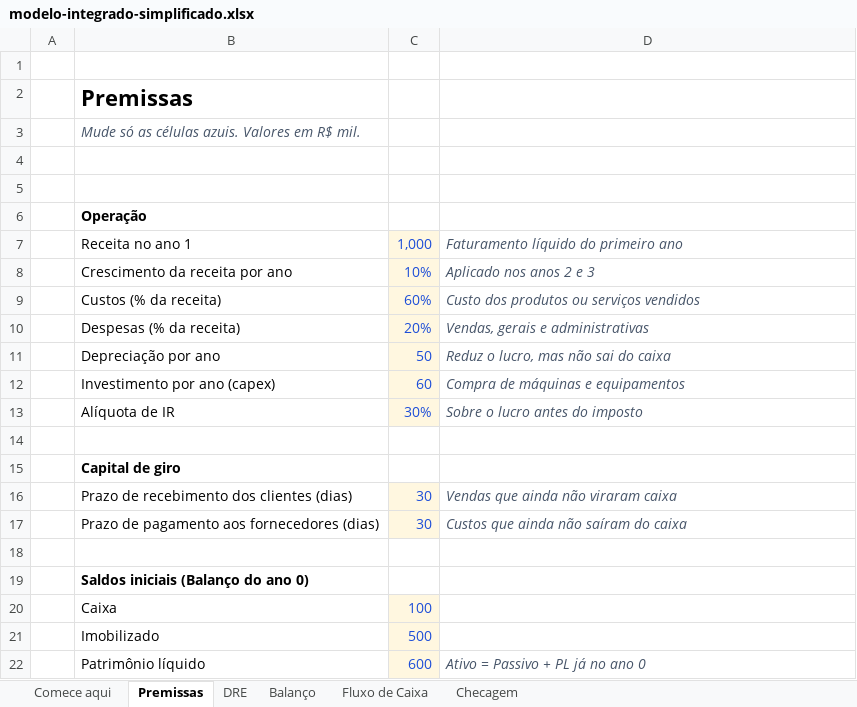
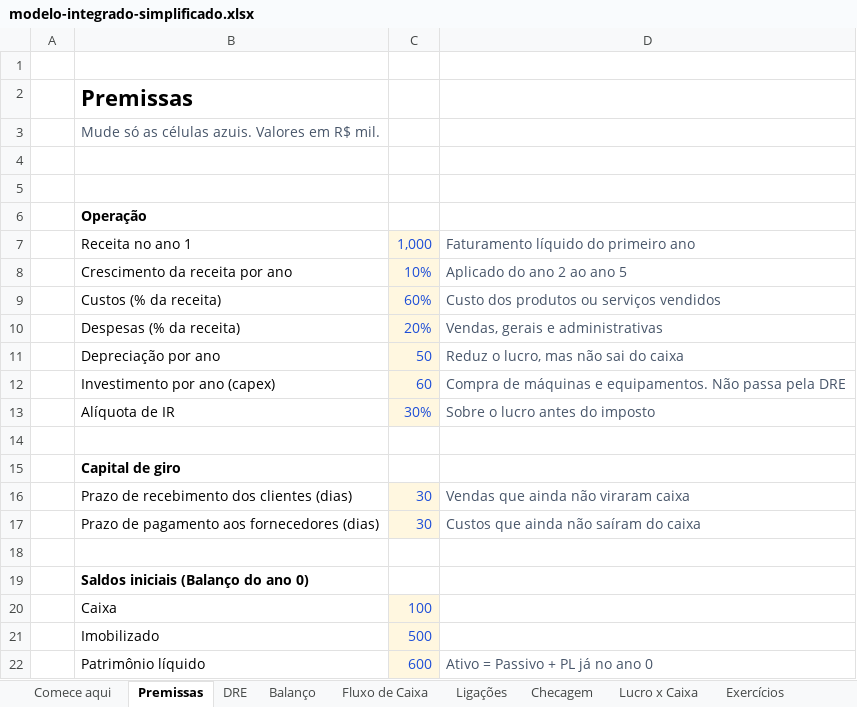
Before and after one commit to 7TiagoPorto7/landingpage, an Excel workbook: public/materiais/modelo-integrado-simplificado.xlsx, sheet Premissas, drawn as a sheet; values as stored, in another font and other column widths than the file's, no borders; the diff names each change by its address in the sheet, - before the commit and + after, or states it on an @@ line.

```diff
--- a/public/materiais/modelo-integrado-simplificado.xlsx (sheet Premissas)
+++ b/public/materiais/modelo-integrado-simplificado.xlsx (sheet Premissas)
+sheet tab: Ligações
+sheet tab: Lucro x Caixa
+sheet tab: Exercícios
-B3 italic: on
+B3 italic: off
-D7:D13 italic: on
+D7:D13 italic: off
-D8: Aplicado nos anos 2 e 3
+D8: Aplicado do ano 2 ao ano 5
-D12: Compra de máquinas e equipamentos
+D12: Compra de máquinas e equipamentos. Não passa pela DRE
-D16:D17 italic: on
+D16:D17 italic: off
-D22 italic: on
+D22 italic: off
```
Also changed, not shown: sheet Comece aqui, sheet Checagem, sheet DRE, sheet Fluxo de Caixa, sheet Balanço, other sheet tabs, charts or pictures, 2 other files.
